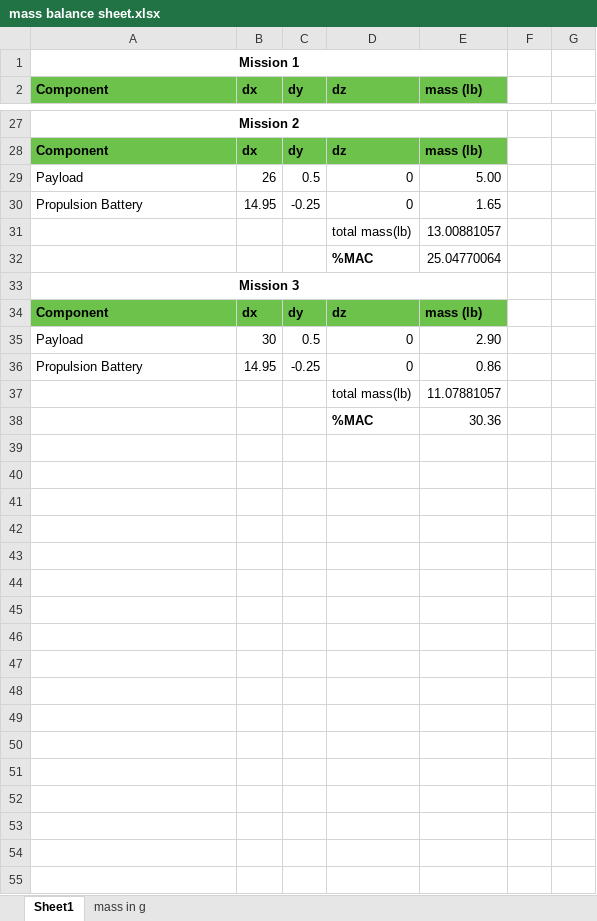
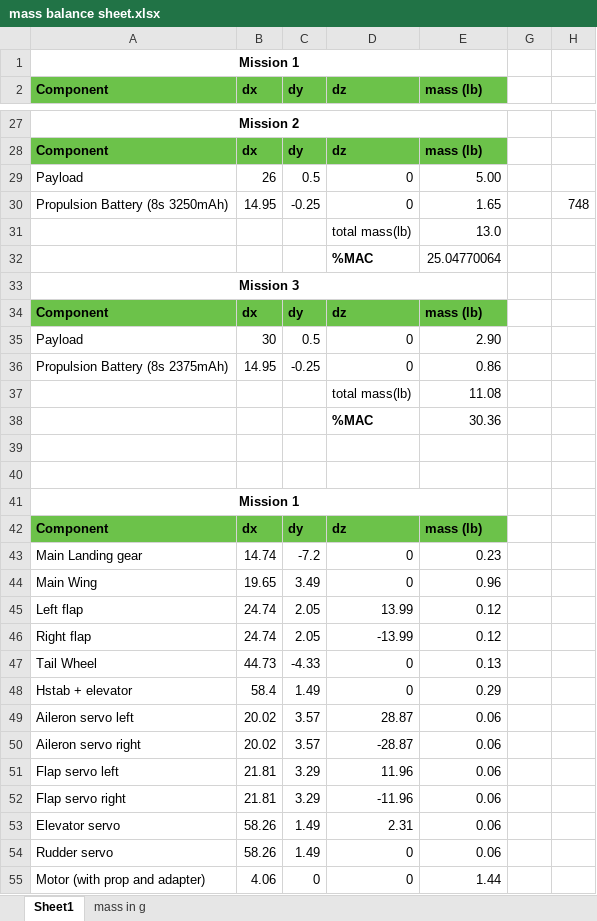
Before and after one commit to adevine2147/CPPDBF23-24, an Excel workbook: Aerodynamics/mass balance sheet.xlsx, sheet Sheet1, drawn as a sheet; only a part is shown, gaps mark what is left out; the shorter side is filled out with more unchanged rows; values as stored, in another font and other column widths than the file's, no borders; addresses are those after the commit; the diff covers the shown part only; the diff names each change by its address in the sheet, - before the commit and + after, or states it on an @@ line.

Commit message:
added servo mounts

```diff
--- a/Aerodynamics/mass balance sheet.xlsx (sheet Sheet1)
+++ b/Aerodynamics/mass balance sheet.xlsx (sheet Sheet1)
-A30 (Component): Propulsion Battery
+A30 (Component): Propulsion Battery (8s 3250mAh)
-H30: (empty)
+H30: 748
-E31 (mass (lb)): 13.00881057
+E31 (mass (lb)): 13.0
-A36 (Component): Propulsion Battery
+A36 (Component): Propulsion Battery (8s 2375mAh)
+row 37:  |  |  | total mass(lb) | 11.08
+row 38:  |  |  | %MAC | 30.36
-row 39:  |  |  | total mass(lb) | 11.07881057
+row 39: (empty)
+row 40: (empty)
+row 41: Mission 1
+row 42: Component | dx | dy | dz | mass (lb)
+row 43: Main Landing gear | 14.74 | -7.2 | 0 | 0.23
+row 44: Main Wing | 19.65 | 3.49 | 0 | 0.96
+row 45: Left flap | 24.74 | 2.05 | 13.99 | 0.12
+row 46: Right flap | 24.74 | 2.05 | -13.99 | 0.12
+row 47: Tail Wheel | 44.73 | -4.33 | 0 | 0.13
+row 48: Hstab + elevator | 58.4 | 1.49 | 0 | 0.29
+row 49: Aileron servo left | 20.02 | 3.57 | 28.87 | 0.06
+row 50: Aileron servo right | 20.02 | 3.57 | -28.87 | 0.06
+row 51: Flap servo left | 21.81 | 3.29 | 11.96 | 0.06
+row 52: Flap servo right | 21.81 | 3.29 | -11.96 | 0.06
+row 53: Elevator servo | 58.26 | 1.49 | 2.31 | 0.06
+row 54: Rudder servo | 58.26 | 1.49 | 0 | 0.06
+row 55: Motor (with prop and adapter) | 4.06 | 0 | 0 | 1.44
```
Also changed, not shown: 22 added rows elsewhere in this sheet, hidden cells, 2 other files.
